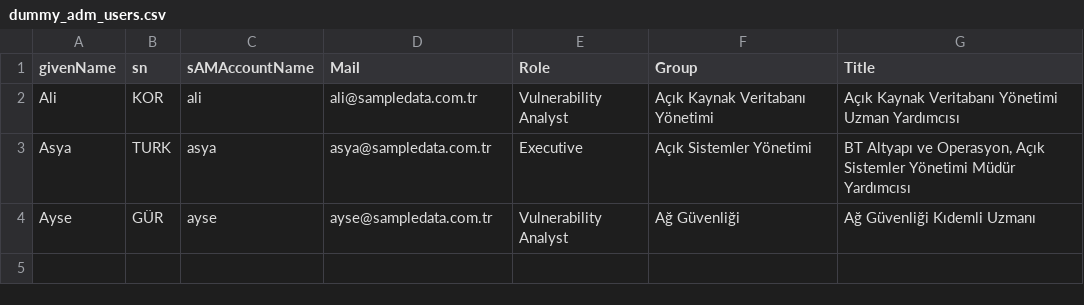
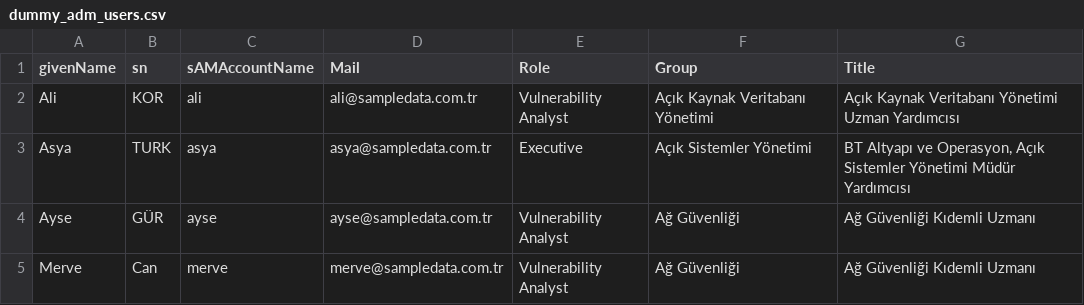
Before and after one commit to yukselao/tenablesc-toolkit, a CSV file: sample-data/project-x/dummy_adm_users.csv, drawn as a sheet.

```diff
--- a/sample-data/project-x/dummy_adm_users.csv
+++ b/sample-data/project-x/dummy_adm_users.csv
@@ -4 +4,2 @@
 "Ayse","GÜR","ayse","ayse@sampledata.com.tr","Vulnerability Analyst","Ağ Güvenliği","Ağ Güvenliği Kıdemli Uzmanı"
+"Merve","Can","merve","merve@sampledata.com.tr","Vulnerability Analyst","Ağ Güvenliği","Ağ Güvenliği Kıdemli Uzmanı"
```
Also changed, not shown: 3 other files.
